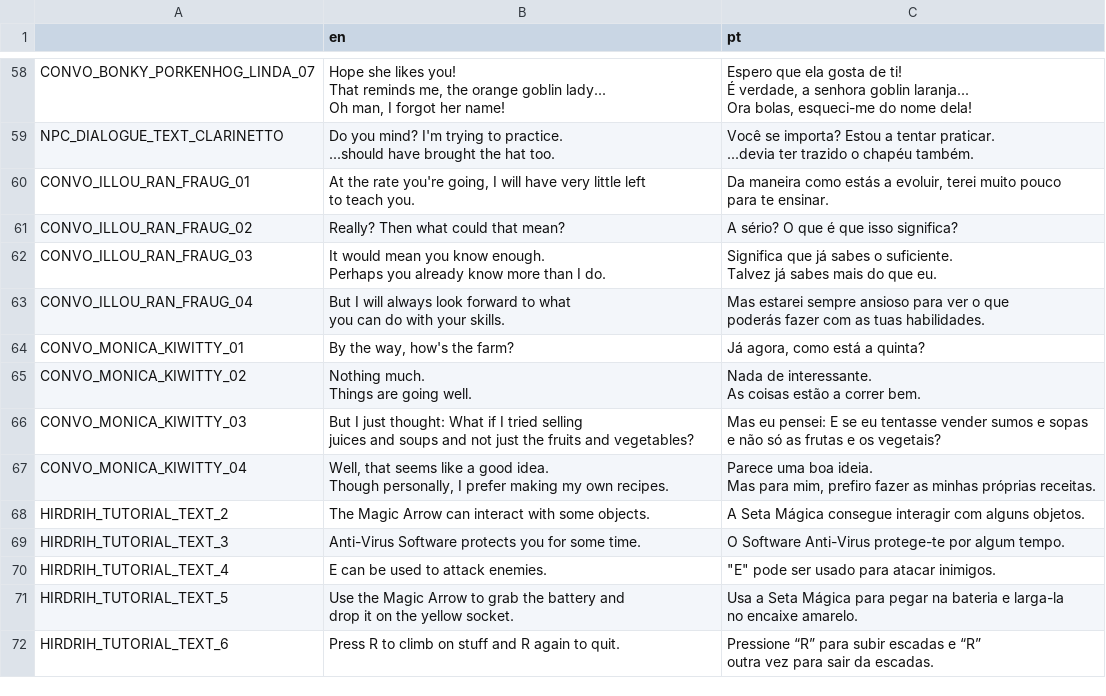
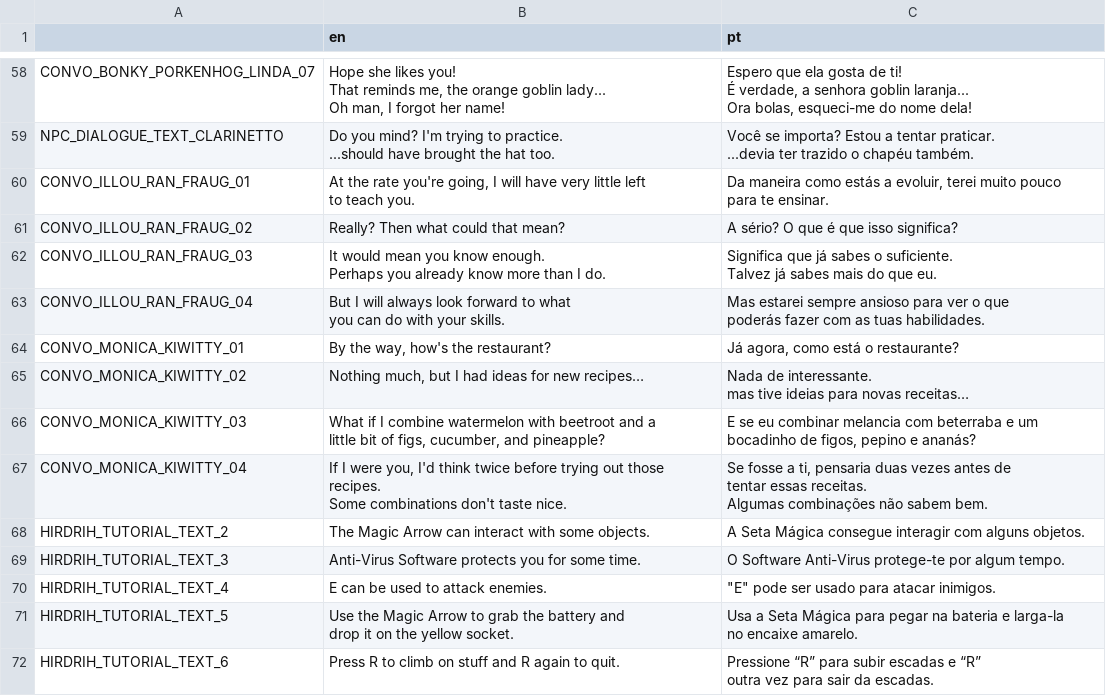
Before and after one commit to EyeBallTank/Hirdrih-Technologic, a CSV file: assets/localization/localization.csv, drawn as a sheet; only a part is shown, gaps mark what is left out; ↵ is a line break in a cell; the diff names each change by its address in the sheet, - before the commit and + after, or states it on an @@ line.

```diff
--- a/assets/localization/localization.csv
+++ b/assets/localization/localization.csv
-B64 (en): By the way, how's the farm?
+B64 (en): By the way, how's the restaurant?
-C64 (pt): Já agora, como está a quinta?
+C64 (pt): Já agora, como está o restaurante?
-B65 (en): Nothing much. ↵ Things are going well.
+B65 (en): Nothing much, but I had ideas for new recipes…
-C65 (pt): …de interessante. ↵ As coisas estão a correr bem.
+C65 (pt): …de interessante. ↵ mas tive ideias para novas receitas…
-B66 (en): But I just thought: What if I tried selling ↵ juices and soups and not just the fruits and vegetables?
+B66 (en): What if I combine watermelon with beetroot and a ↵ little bit of figs, cucumber, and pineapple?
-C66 (pt): Mas eu pensei: E se eu tentasse vender sumos e sopas ↵ e não só as frutas e os vegetais?
+C66 (pt): E se eu combinar melancia com beterraba e um ↵ bocadinho de figos, pepino e ananás?
-B67 (en): Well, that seems like a good idea. ↵ Though personally, I prefer making my own recipes.
+B67 (en): If I were you, I'd think twice before trying out those recipes. ↵ Some combinations don't taste nice.
-C67 (pt): Parece uma boa ideia. ↵ Mas para mim, prefiro fazer as minhas próprias receitas.
+C67 (pt): Se fosse a ti, pensaria duas vezes antes de ↵ tentar essas receitas. ↵ Algumas combinações não sabem bem.
```
Also changed, not shown: 2 other files.
